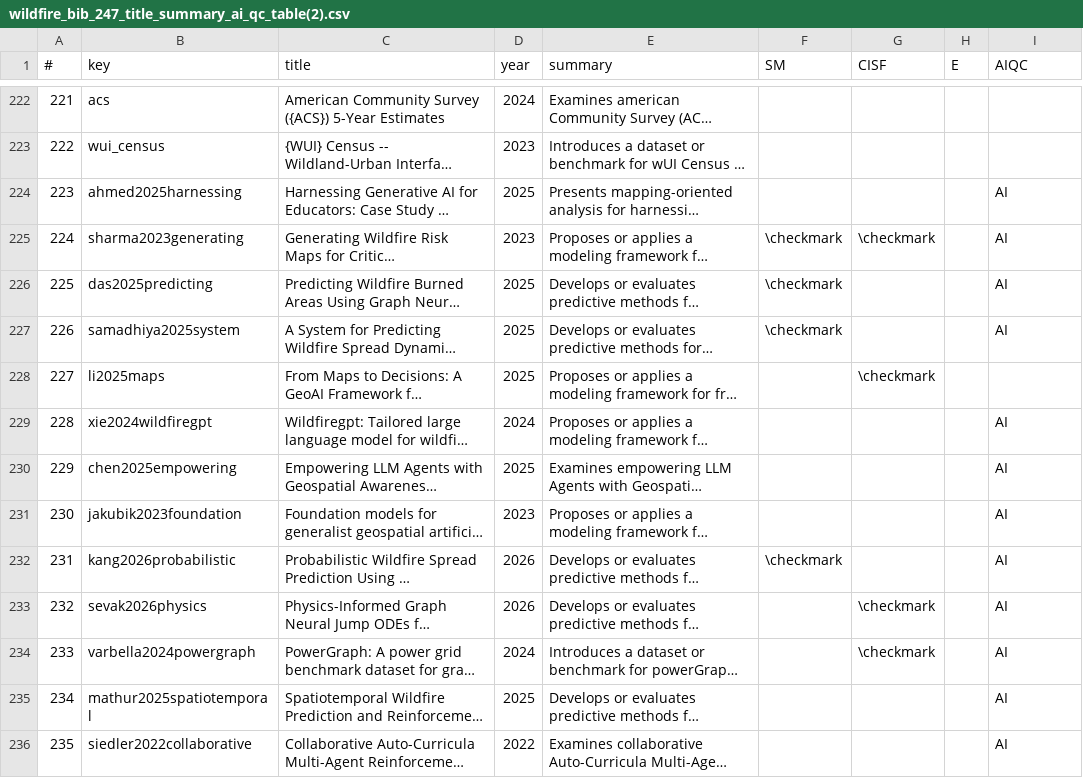
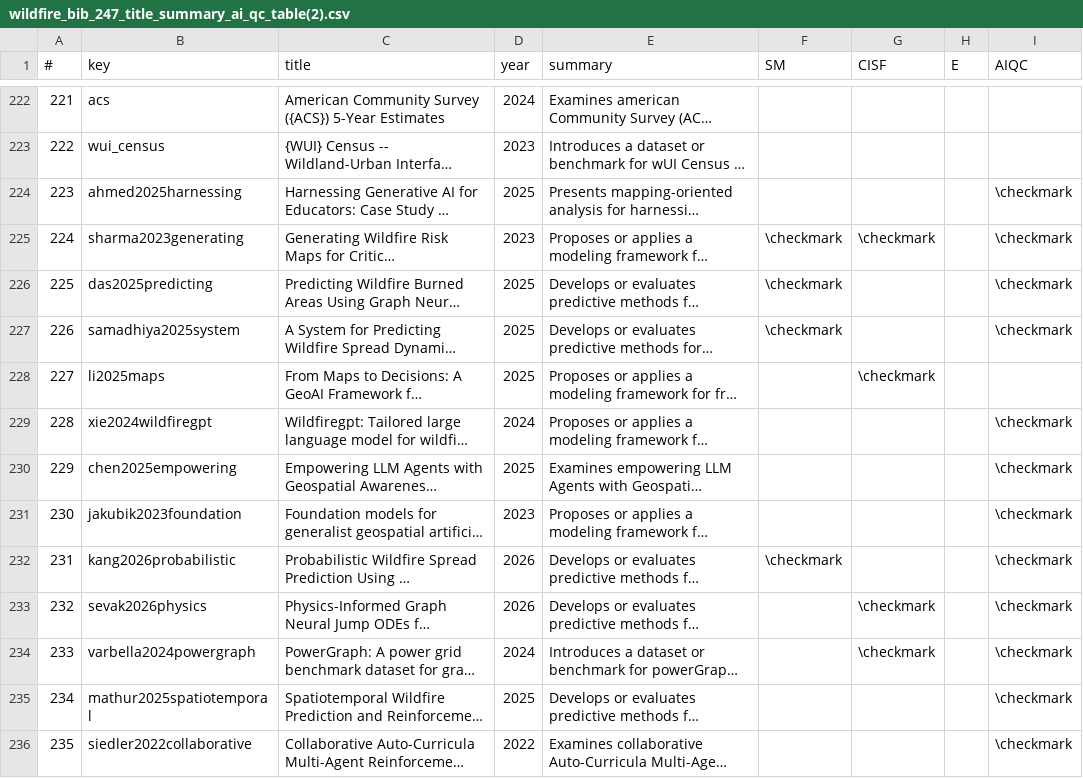
Before and after one commit to poulomeeub/wildfire-literature-dashboard, a CSV file: wildfire_bib_247_title_summary_ai_qc_table(2).csv, drawn as a sheet; only a part is shown, gaps mark what is left out; long unchanged cells end in …; the diff covers the shown part only; the diff names each change by its address in the sheet, - before the commit and + after, or states it on an @@ line.

```diff
--- a/wildfire_bib_247_title_summary_ai_qc_table(2).csv
+++ b/wildfire_bib_247_title_summary_ai_qc_table(2).csv
-I224:I227 (AIQC): AI
+I224:I227 (AIQC): \checkmark
-I229:I236 (AIQC): AI
+I229:I236 (AIQC): \checkmark
```
Also changed, not shown: 48 edited cells elsewhere in this file.
